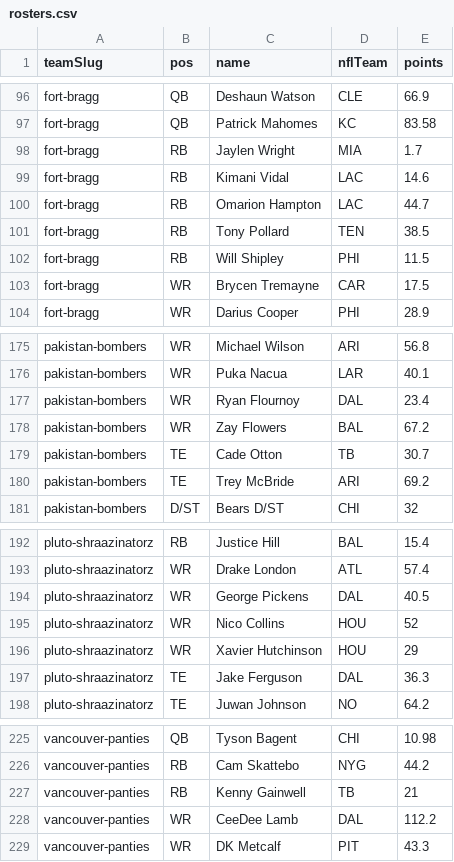
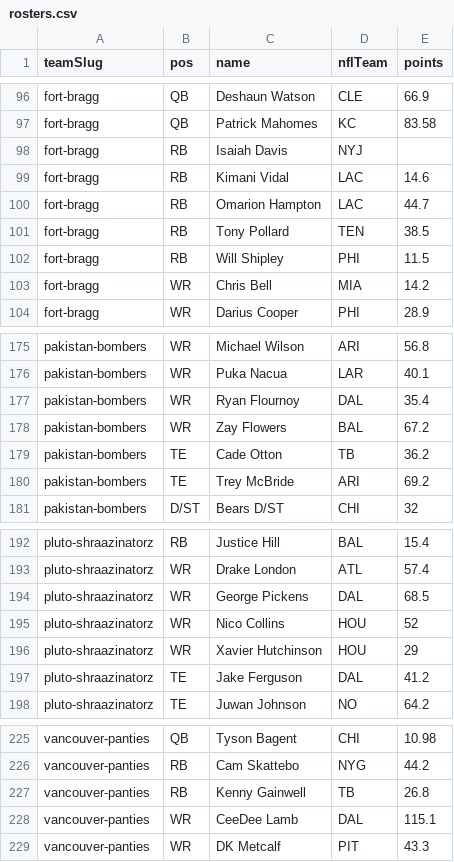
Before and after one commit to Scav-game/MakeFantasyGreatAgain, a CSV file: data/rosters.csv, drawn as a sheet; only a part is shown, gaps mark what is left out; the diff covers the shown part only.

Commit message:
Auto-sync rosters from ESPN 2026-10-09

```diff
--- a/data/rosters.csv
+++ b/data/rosters.csv
@@ -97,3 +97,3 @@ fort-bragg,QB,Deshaun Watson,CLE,66.9
 fort-bragg,QB,Patrick Mahomes,KC,83.58
-fort-bragg,RB,Jaylen Wright,MIA,1.7
+fort-bragg,RB,Isaiah Davis,NYJ,
 fort-bragg,RB,Kimani Vidal,LAC,14.6
@@ -102,3 +102,3 @@ fort-bragg,RB,Tony Pollard,TEN,38.5
 fort-bragg,RB,Will Shipley,PHI,11.5
-fort-bragg,WR,Brycen Tremayne,CAR,17.5
+fort-bragg,WR,Chris Bell,MIA,14.2
 fort-bragg,WR,Darius Cooper,PHI,28.9
@@ -176,5 +176,5 @@ pakistan-bombers,WR,Michael Wilson,ARI,56.8
 pakistan-bombers,WR,Puka Nacua,LAR,40.1
-pakistan-bombers,WR,Ryan Flournoy,DAL,23.4
+pakistan-bombers,WR,Ryan Flournoy,DAL,35.4
 pakistan-bombers,WR,Zay Flowers,BAL,67.2
-pakistan-bombers,TE,Cade Otton,TB,30.7
+pakistan-bombers,TE,Cade Otton,TB,36.2
 pakistan-bombers,TE,Trey McBride,ARI,69.2
@@ -193,6 +193,6 @@ pluto-shraazinatorz,RB,Justice Hill,BAL,15.4
 pluto-shraazinatorz,WR,Drake London,ATL,57.4
-pluto-shraazinatorz,WR,George Pickens,DAL,40.5
+pluto-shraazinatorz,WR,George Pickens,DAL,68.5
 pluto-shraazinatorz,WR,Nico Collins,HOU,52
 pluto-shraazinatorz,WR,Xavier Hutchinson,HOU,29
-pluto-shraazinatorz,TE,Jake Ferguson,DAL,36.3
+pluto-shraazinatorz,TE,Jake Ferguson,DAL,41.2
 pluto-shraazinatorz,TE,Juwan Johnson,NO,64.2
@@ -226,4 +226,4 @@ vancouver-panties,QB,Tyson Bagent,CHI,10.98
 vancouver-panties,RB,Cam Skattebo,NYG,44.2
-vancouver-panties,RB,Kenny Gainwell,TB,21
-vancouver-panties,WR,CeeDee Lamb,DAL,112.2
+vancouver-panties,RB,Kenny Gainwell,TB,26.8
+vancouver-panties,WR,CeeDee Lamb,DAL,115.1
 vancouver-panties,WR,DK Metcalf,PIT,43.3
```
Also changed, not shown: 8 edited cells elsewhere in this file, data/live-scores.csv, data/news.csv, 2 other files.
